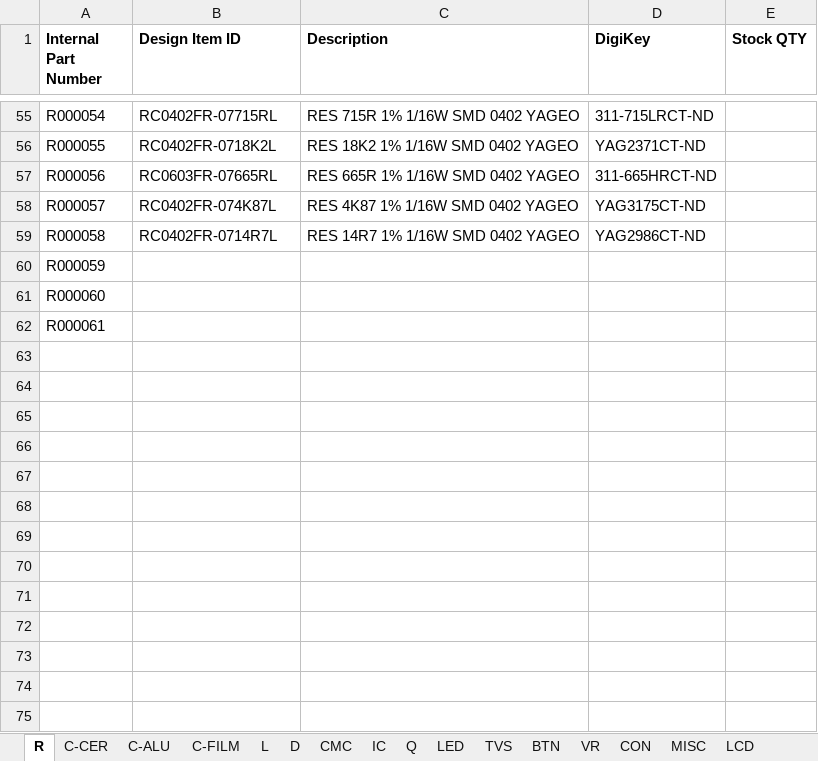
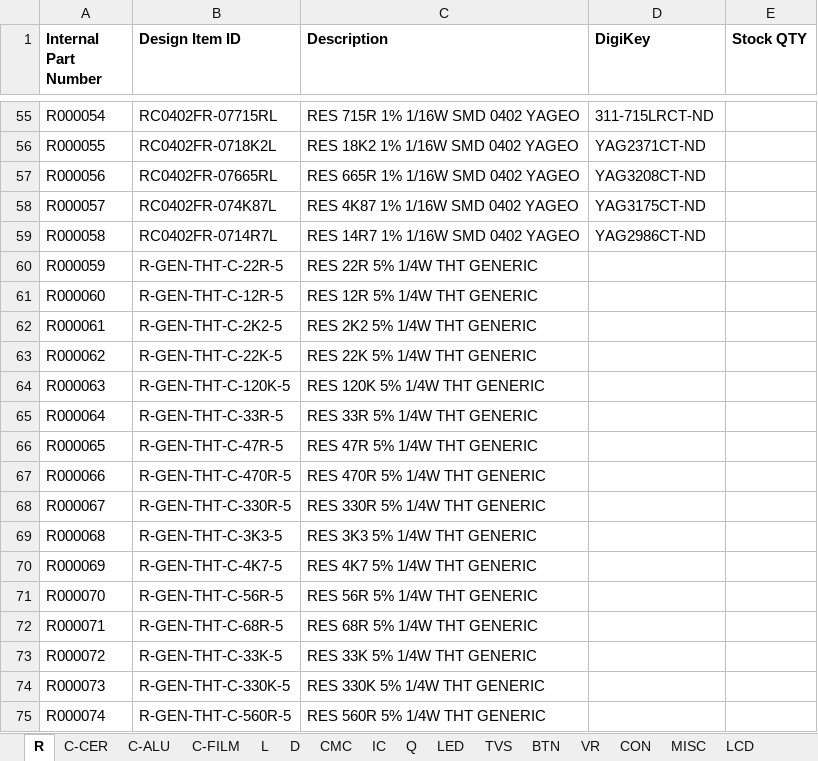
Before and after one commit to berndoJ/berndoj-kicadlib, an Excel workbook: Part_Database.xlsx, sheet R, drawn as a sheet; only a part is shown, gaps mark what is left out; values as stored, in another font and other column widths than the file's, no borders; the diff covers the shown part only; the diff names each change by its address in the sheet, - before the commit and + after, or states it on an @@ line.

```diff
--- a/Part_Database.xlsx (sheet R)
+++ b/Part_Database.xlsx (sheet R)
-B57 (Design Item ID): RC0603FR-07665RL
+B57 (Design Item ID): RC0402FR-07665RL
-D57 (DigiKey): 311-665HRCT-ND
+D57 (DigiKey): YAG3208CT-ND
-B60 (Design Item ID): (empty)
+B60 (Design Item ID): R-GEN-THT-C-22R-5
-C60 (Description): (empty)
+C60 (Description): RES 22R 5% 1/4W THT GENERIC
-B61 (Design Item ID): (empty)
+B61 (Design Item ID): R-GEN-THT-C-12R-5
-C61 (Description): (empty)
+C61 (Description): RES 12R 5% 1/4W THT GENERIC
-B62 (Design Item ID): (empty)
+B62 (Design Item ID): R-GEN-THT-C-2K2-5
-C62 (Description): (empty)
+C62 (Description): RES 2K2 5% 1/4W THT GENERIC
+row 63: R000062 | R-GEN-THT-C-22K-5 | RES 22K 5% 1/4W THT GENERIC
+row 64: R000063 | R-GEN-THT-C-120K-5 | RES 120K 5% 1/4W THT GENERIC
+row 65: R000064 | R-GEN-THT-C-33R-5 | RES 33R 5% 1/4W THT GENERIC
+row 66: R000065 | R-GEN-THT-C-47R-5 | RES 47R 5% 1/4W THT GENERIC
+row 67: R000066 | R-GEN-THT-C-470R-5 | RES 470R 5% 1/4W THT GENERIC
+row 68: R000067 | R-GEN-THT-C-330R-5 | RES 330R 5% 1/4W THT GENERIC
+row 69: R000068 | R-GEN-THT-C-3K3-5 | RES 3K3 5% 1/4W THT GENERIC
+row 70: R000069 | R-GEN-THT-C-4K7-5 | RES 4K7 5% 1/4W THT GENERIC
+row 71: R000070 | R-GEN-THT-C-56R-5 | RES 56R 5% 1/4W THT GENERIC
+row 72: R000071 | R-GEN-THT-C-68R-5 | RES 68R 5% 1/4W THT GENERIC
+row 73: R000072 | R-GEN-THT-C-33K-5 | RES 33K 5% 1/4W THT GENERIC
+row 74: R000073 | R-GEN-THT-C-330K-5 | RES 330K 5% 1/4W THT GENERIC
+row 75: R000074 | R-GEN-THT-C-560R-5 | RES 560R 5% 1/4W THT GENERIC
```
Also changed, not shown: 47 added rows and 46 edited cells elsewhere in this sheet, sheet C-CER, sheet CON, sheet L, sheet Q, sheet CMC, sheet IC, 1 more sheet, 59 other files.
